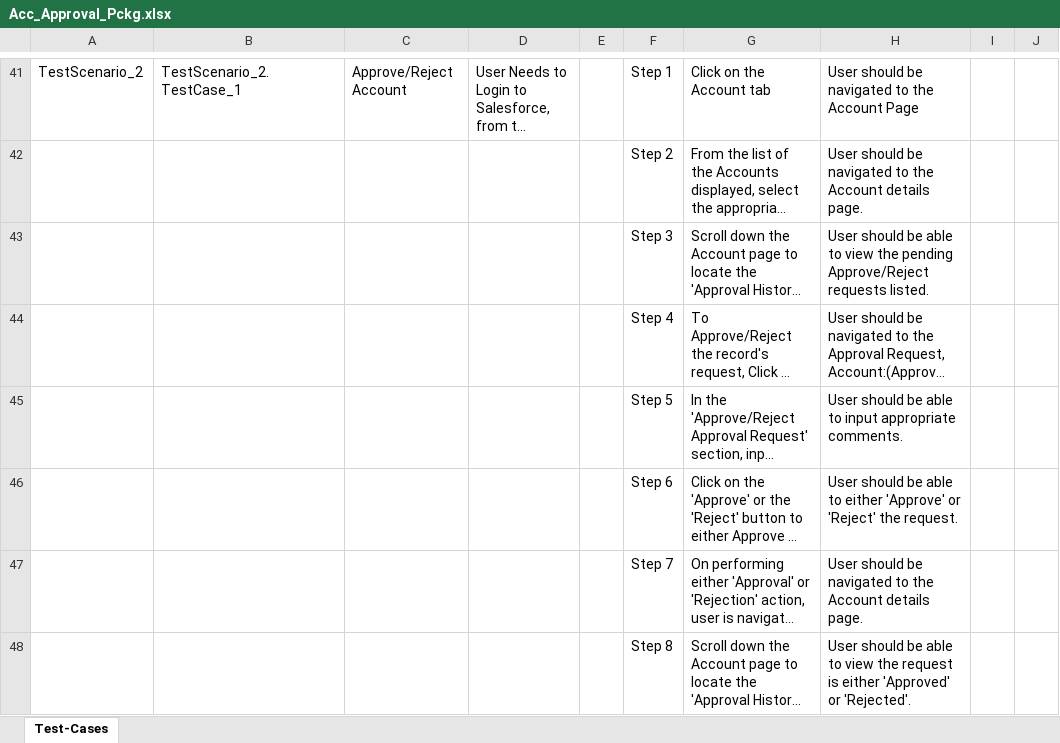
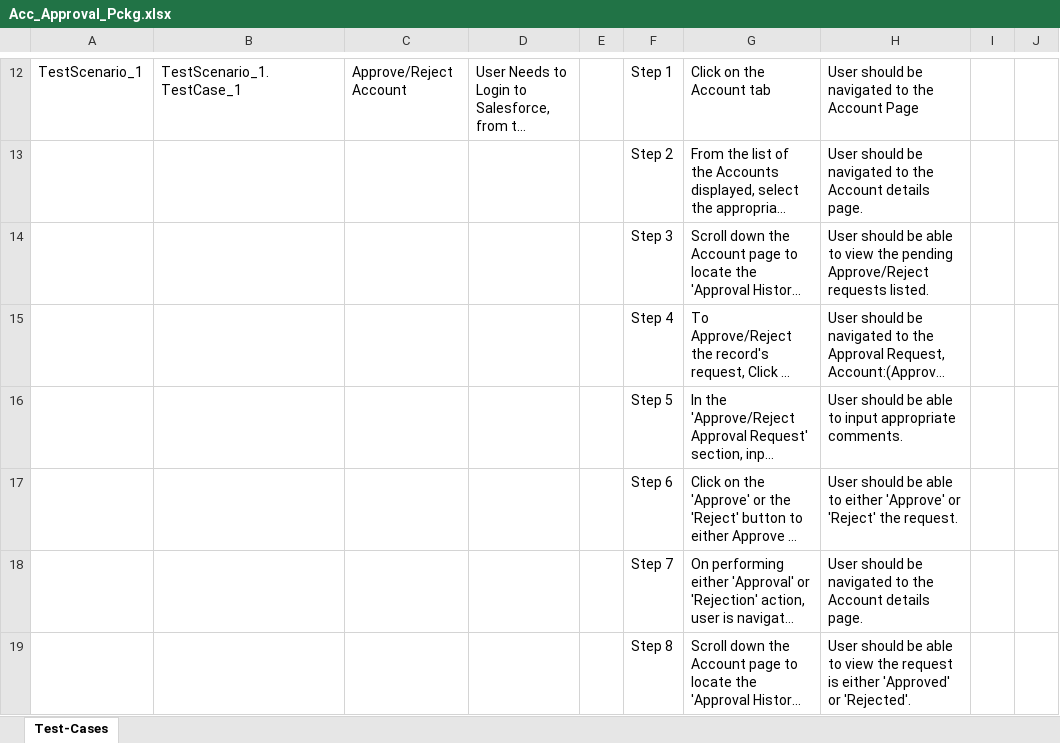
Before and after one commit to ShaikMohamedIrfan/TestAtif, an Excel workbook: Acc_Approval_Pckg.xlsx, sheet Test-Cases, drawn as a sheet; only a part is shown, gaps mark what is left out; long unchanged cells end in …; values as stored, in another font and other column widths than the file's, no borders; table styles not drawn; addresses are those after the commit; the diff covers the shown part only; the diff names each change by its address in the sheet, - before the commit and + after, or states it on an @@ line.

Commit message:
Initial Commit for Verification of Test cases

```diff
--- a/Acc_Approval_Pckg.xlsx (sheet Test-Cases)
+++ b/Acc_Approval_Pckg.xlsx (sheet Test-Cases)
-A12: TestScenario_2
+A12: TestScenario_1
-B12: TestScenario_2.TestCase_1
+B12: TestScenario_1.TestCase_1
```
Also changed, not shown: 29 removed rows elsewhere in this sheet.
